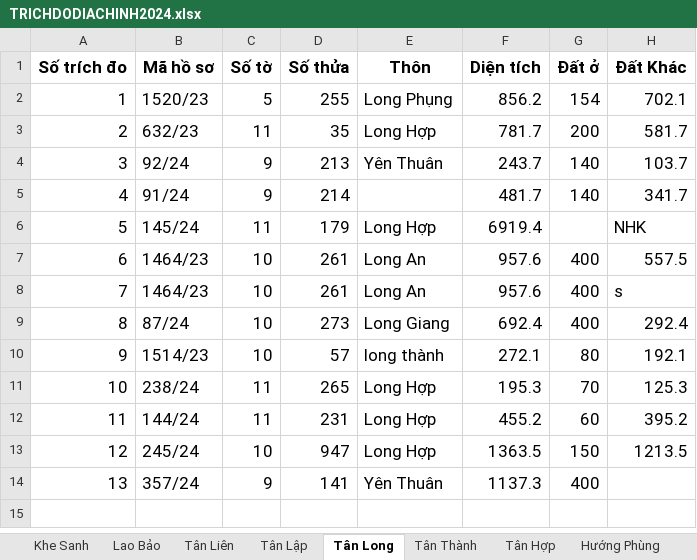
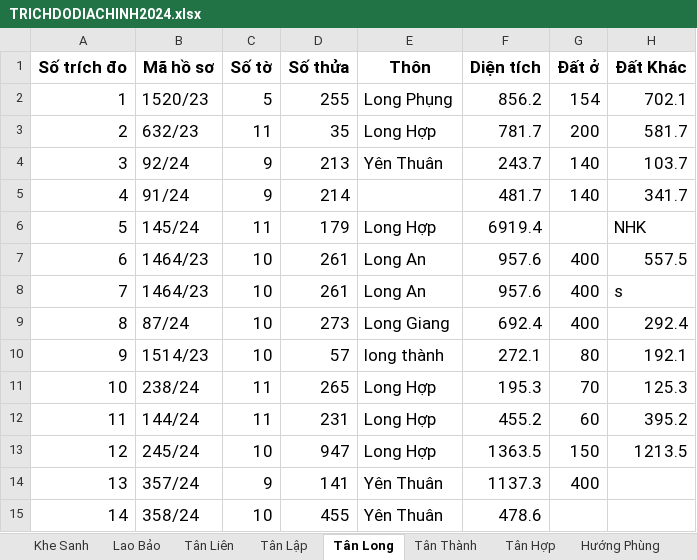
Before and after one commit to guitarkhongem/SOMUCKE, an Excel workbook: SOMUCKE/TRICHDODIACHINH2024.xlsx, sheet Tân Long, drawn as a sheet; values as stored, in another font and other column widths than the file's, no borders; the diff names each change by its address in the sheet, - before the commit and + after, or states it on an @@ line.

Commit message:
LẤY MẢNH TRÍCH ĐO TÂN LONG 14

```diff
--- a/SOMUCKE/TRICHDODIACHINH2024.xlsx (sheet Tân Long)
+++ b/SOMUCKE/TRICHDODIACHINH2024.xlsx (sheet Tân Long)
+row 15: 14 | 358/24 | 10 | 455 | Yên Thuân | 478.6
```
